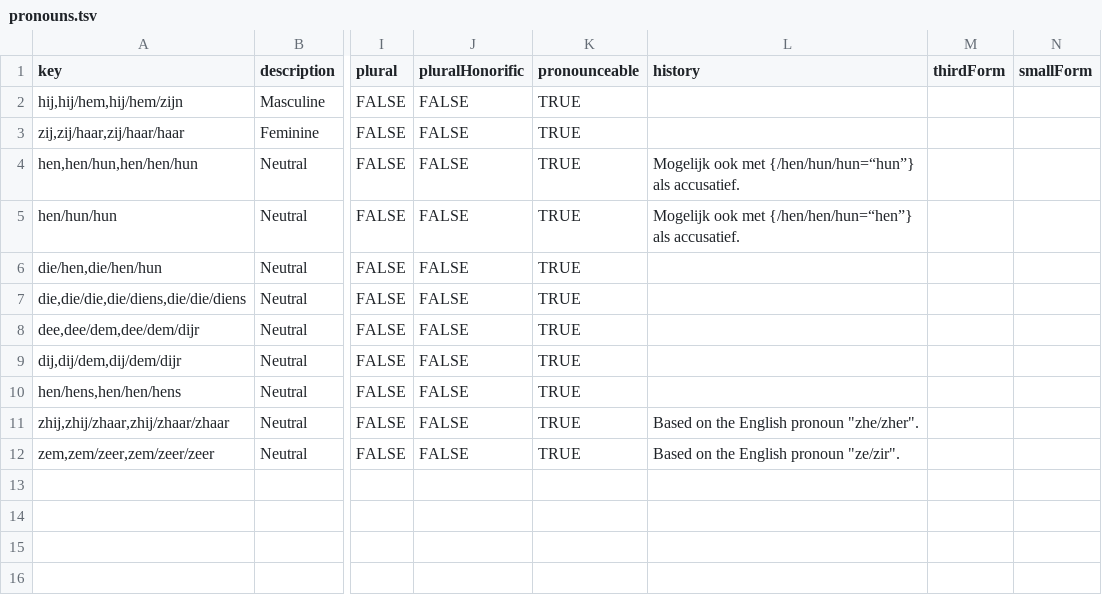
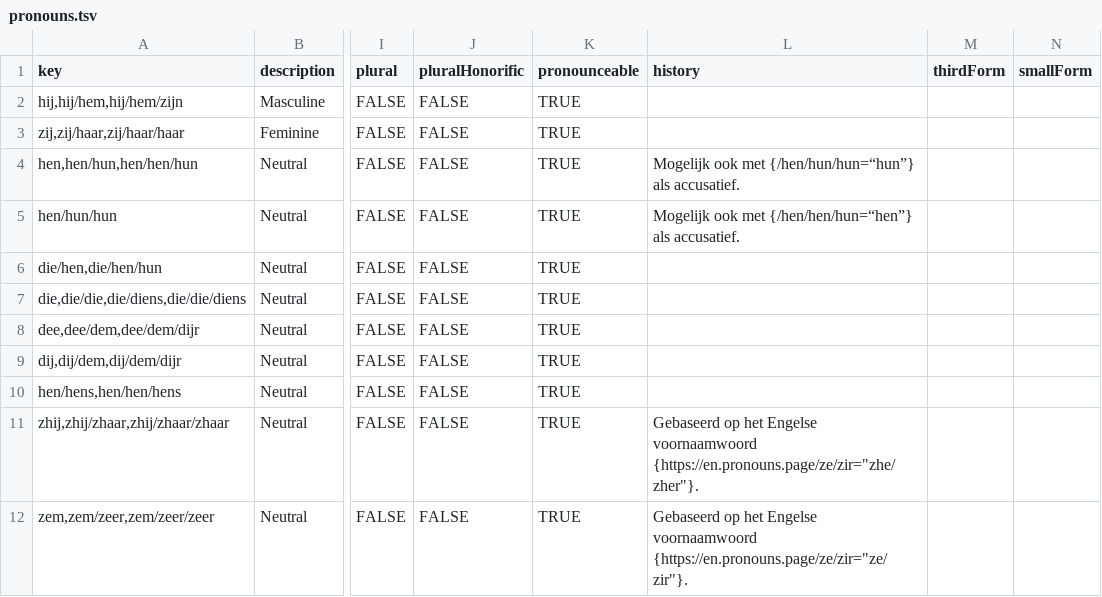
Before and after one commit to zlomenina/zajmena, a TSV file: locale/nl/pronouns/pronouns.tsv, drawn as a sheet; only a part is shown, gaps mark what is left out; the diff names each change by its address in the sheet, - before the commit and + after, or states it on an @@ line.

Commit message:
Update pronouns.tsv

```diff
--- a/locale/nl/pronouns/pronouns.tsv
+++ b/locale/nl/pronouns/pronouns.tsv
-L11 (history): Based on the English pronoun "zhe/zher".
+L11 (history): Gebaseerd op het Engelse voornaamwoord {https://en.pronouns.page/ze/zir="zhe/zher"}.
-L12 (history): Based on the English pronoun "ze/zir".
+L12 (history): Gebaseerd op het Engelse voornaamwoord {https://en.pronouns.page/ze/zir="ze/zir"}.
```
